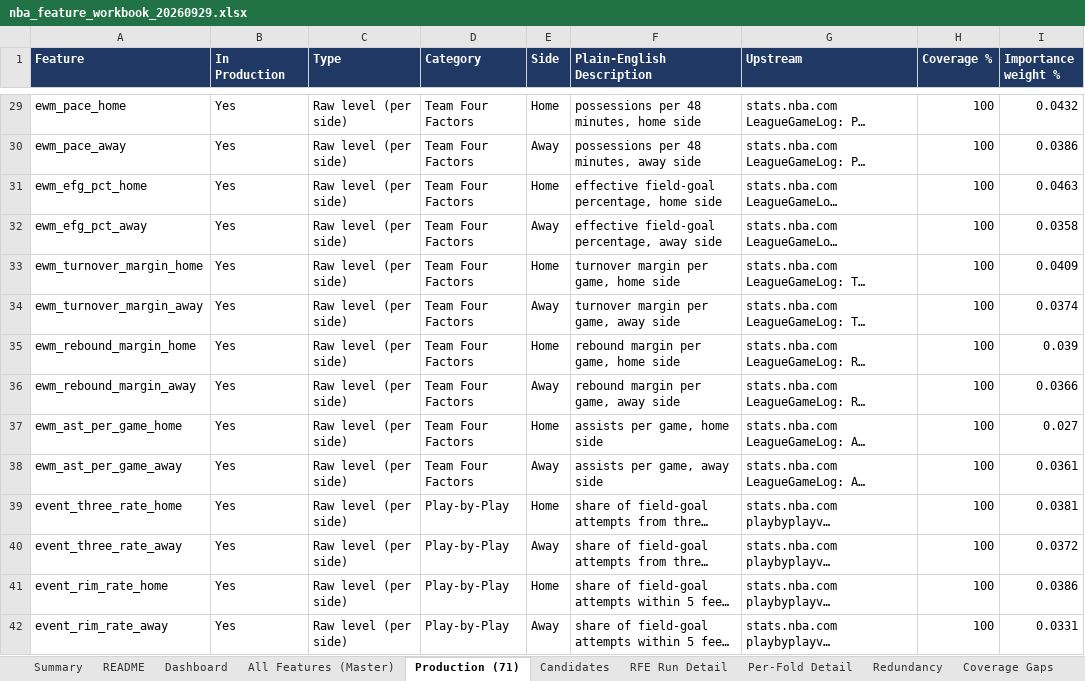
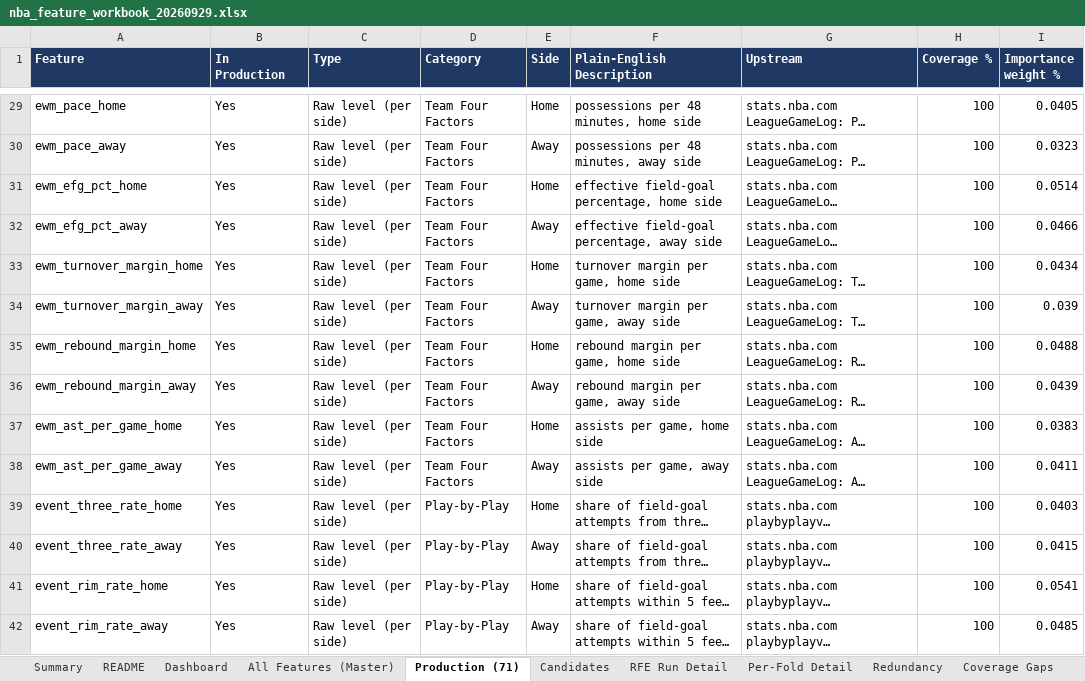
Before and after one commit to andrewkemmer/sports_prediction_model, an Excel workbook: nba-backend/data_delivery/nba_feature_workbook_20260929.xlsx, sheet Production (71), drawn as a sheet; only a part is shown, gaps mark what is left out; long unchanged cells end in …; values as stored, in another font and other column widths than the file's, no borders; the diff covers the shown part only; the diff names each change by its address in the sheet, - before the commit and + after, or states it on an @@ line.

```diff
--- a/nba-backend/data_delivery/nba_feature_workbook_20260929.xlsx (sheet Production (71))
+++ b/nba-backend/data_delivery/nba_feature_workbook_20260929.xlsx (sheet Production (71))
-I29 (Importance weight %): 0.0432
+I29 (Importance weight %): 0.0405
-I30 (Importance weight %): 0.0386
+I30 (Importance weight %): 0.0323
-I31 (Importance weight %): 0.0463
+I31 (Importance weight %): 0.0514
-I32 (Importance weight %): 0.0358
+I32 (Importance weight %): 0.0466
-I33 (Importance weight %): 0.0409
+I33 (Importance weight %): 0.0434
-I34 (Importance weight %): 0.0374
+I34 (Importance weight %): 0.039
-I35 (Importance weight %): 0.039
+I35 (Importance weight %): 0.0488
-I36 (Importance weight %): 0.0366
+I36 (Importance weight %): 0.0439
-I37 (Importance weight %): 0.027
+I37 (Importance weight %): 0.0383
-I38 (Importance weight %): 0.0361
+I38 (Importance weight %): 0.0411
-I39 (Importance weight %): 0.0381
+I39 (Importance weight %): 0.0403
-I40 (Importance weight %): 0.0372
+I40 (Importance weight %): 0.0415
-I41 (Importance weight %): 0.0386
+I41 (Importance weight %): 0.0541
-I42 (Importance weight %): 0.0331
+I42 (Importance weight %): 0.0485
```
Also changed, not shown: 54 edited cells elsewhere in this sheet, sheet All Features (Master), sheet Dashboard, 10 other files.
